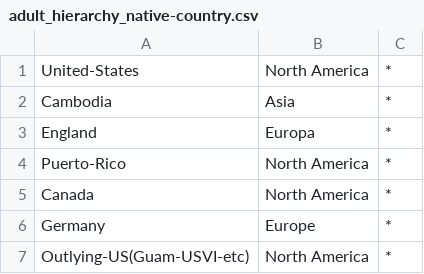
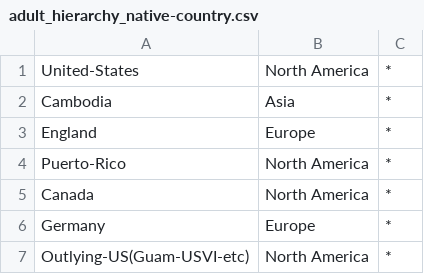
Before and after one commit to arx-deidentifier/arx, a CSV file: data/adult_hierarchy_native-country.csv, drawn as a sheet; only a part is shown.

```diff
--- a/data/adult_hierarchy_native-country.csv
+++ b/data/adult_hierarchy_native-country.csv
@@ -2,3 +2,3 @@ United-States;North America;*
 Cambodia;Asia;*
-England;Europa;*
+England;Europe;*
 Puerto-Rico;North America;*
```
Also changed, not shown: 2 other files.
